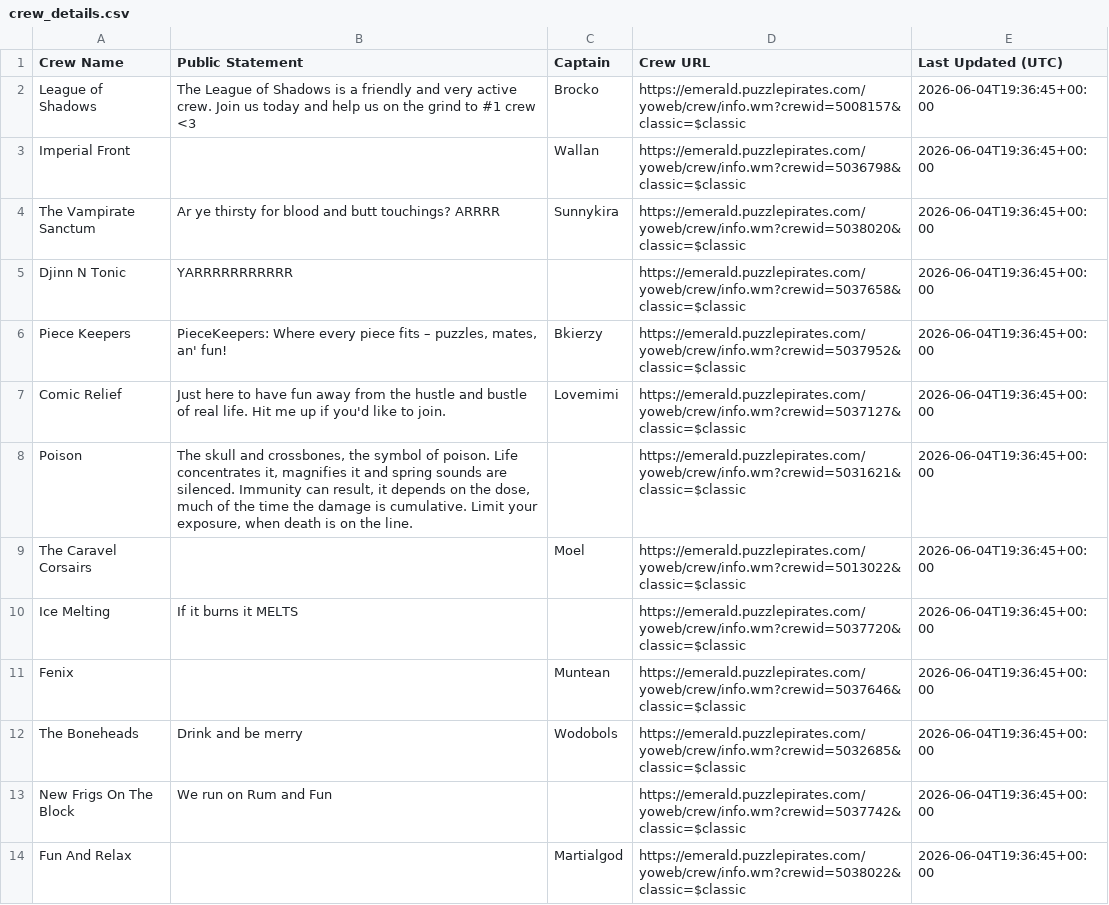
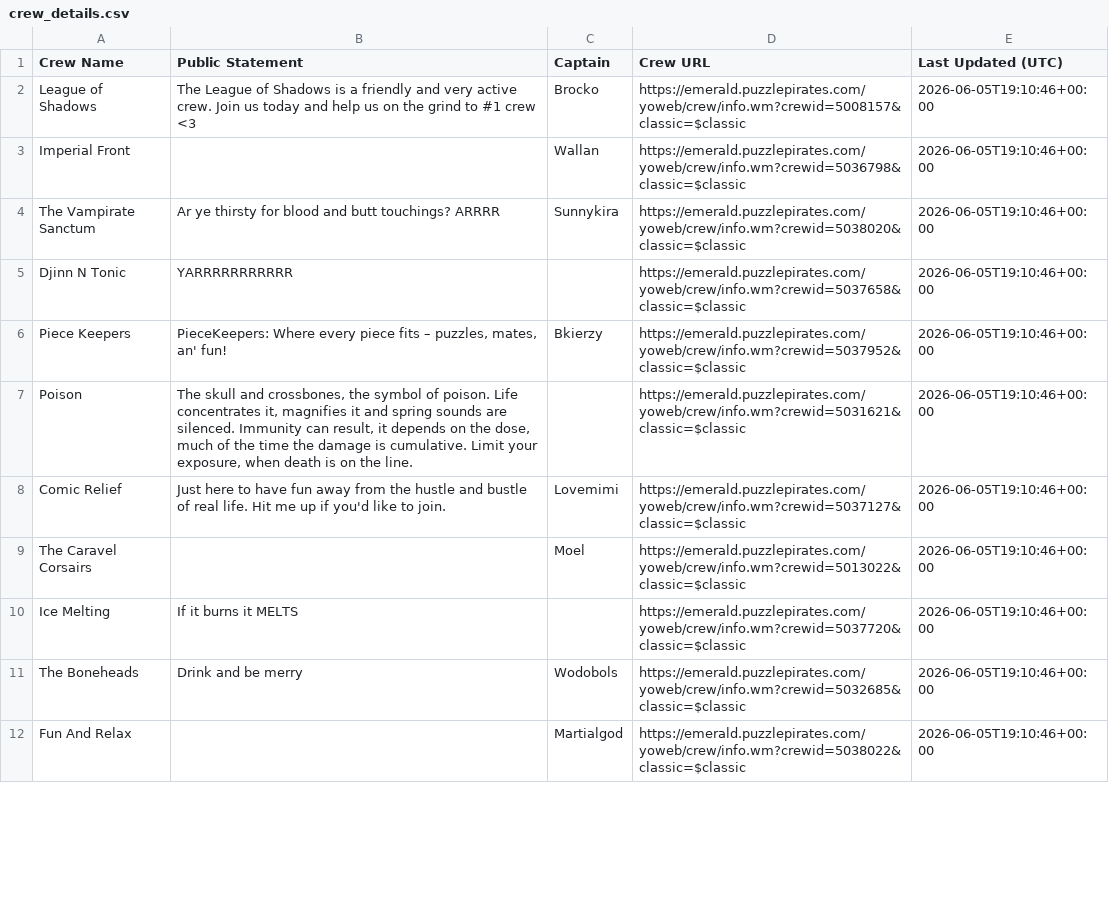
Before and after one commit to RikitoC/RikitoC.github.io, a CSV file: data/crew_details.csv, drawn as a sheet; only a part is shown; the diff covers the shown part only.

```diff
--- a/data/crew_details.csv
+++ b/data/crew_details.csv
@@ -1,14 +1,12 @@
 Crew Name,Public Statement,Captain,Crew URL,Last Updated (UTC)
-League of Shadows,The League of Shadows is a friendly and very active crew. Join us today and help us on the grind to #1 crew <3,Brocko,https://emerald.puzzlepirates.com/yoweb/crew/info.wm?crewid=5008157&classic=$classic,2026-06-04T19:36:45+00:00
-Imperial Front,,Wallan,https://emerald.puzzlepirates.com/yoweb/crew/info.wm?crewid=5036798&classic=$classic,2026-06-04T19:36:45+00:00
-The Vampirate Sanctum,Ar ye thirsty for blood and butt touchings? ARRRR,Sunnykira,https://emerald.puzzlepirates.com/yoweb/crew/info.wm?crewid=5038020&classic=$classic,2026-06-04T19:36:45+00:00
-Djinn N Tonic,YARRRRRRRRRRR,,https://emerald.puzzlepirates.com/yoweb/crew/info.wm?crewid=5037658&classic=$classic,2026-06-04T19:36:45+00:00
-Piece Keepers,"PieceKeepers: Where every piece fits – puzzles, mates, an' fun!",Bkierzy,https://emerald.puzzlepirates.com/yoweb/crew/info.wm?crewid=5037952&classic=$classic,2026-06-04T19:36:45+00:00
-Comic Relief,Just here to have fun away from the hustle and bustle of real life. Hit me up if you'd like to join.,Lovemimi,https://emerald.puzzlepirates.com/yoweb/crew/info.wm?crewid=5037127&classic=$classic,2026-06-04T19:36:45+00:00
-Poison,"The skull and crossbones, the symbol of poison. Life concentrates it, magnifies it and spring sounds are silenced. Immunity can result, it depends on the dose, much of the time the damage is cumulative. Limit your exposure, when death is on the line.",,https://emerald.puzzlepirates.com/yoweb/crew/info.wm?crewid=5031621&classic=$classic,2026-06-04T19:36:45+00:00
-The Caravel Corsairs,,Moel,https://emerald.puzzlepirates.com/yoweb/crew/info.wm?crewid=5013022&classic=$classic,2026-06-04T19:36:45+00:00
-Ice Melting,If it burns it MELTS,,https://emerald.puzzlepirates.com/yoweb/crew/info.wm?crewid=5037720&classic=$classic,2026-06-04T19:36:45+00:00
-Fenix,,Muntean,https://emerald.puzzlepirates.com/yoweb/crew/info.wm?crewid=5037646&classic=$classic,2026-06-04T19:36:45+00:00
-The Boneheads,Drink and be merry,Wodobols,https://emerald.puzzlepirates.com/yoweb/crew/info.wm?crewid=5032685&classic=$classic,2026-06-04T19:36:45+00:00
-New Frigs On The Block,We run on Rum and Fun,,https://emerald.puzzlepirates.com/yoweb/crew/info.wm?crewid=5037742&classic=$classic,2026-06-04T19:36:45+00:00
-Fun And Relax,,Martialgod,https://emerald.puzzlepirates.com/yoweb/crew/info.wm?crewid=5038022&classic=$classic,2026-06-04T19:36:45+00:00
+League of Shadows,The League of Shadows is a friendly and very active crew. Join us today and help us on the grind to #1 crew <3,Brocko,https://emerald.puzzlepirates.com/yoweb/crew/info.wm?crewid=5008157&classic=$classic,2026-06-05T19:10:46+00:00
+Imperial Front,,Wallan,https://emerald.puzzlepirates.com/yoweb/crew/info.wm?crewid=5036798&classic=$classic,2026-06-05T19:10:46+00:00
+The Vampirate Sanctum,Ar ye thirsty for blood and butt touchings? ARRRR,Sunnykira,https://emerald.puzzlepirates.com/yoweb/crew/info.wm?crewid=5038020&classic=$classic,2026-06-05T19:10:46+00:00
+Djinn N Tonic,YARRRRRRRRRRR,,https://emerald.puzzlepirates.com/yoweb/crew/info.wm?crewid=5037658&classic=$classic,2026-06-05T19:10:46+00:00
+Piece Keepers,"PieceKeepers: Where every piece fits – puzzles, mates, an' fun!",Bkierzy,https://emerald.puzzlepirates.com/yoweb/crew/info.wm?crewid=5037952&classic=$classic,2026-06-05T19:10:46+00:00
+Poison,"The skull and crossbones, the symbol of poison. Life concentrates it, magnifies it and spring sounds are silenced. Immunity can result, it depends on the dose, much of the time the damage is cumulative. Limit your exposure, when death is on the line.",,https://emerald.puzzlepirates.com/yoweb/crew/info.wm?crewid=5031621&classic=$classic,2026-06-05T19:10:46+00:00
+Comic Relief,Just here to have fun away from the hustle and bustle of real life. Hit me up if you'd like to join.,Lovemimi,https://emerald.puzzlepirates.com/yoweb/crew/info.wm?crewid=5037127&classic=$classic,2026-06-05T19:10:46+00:00
+The Caravel Corsairs,,Moel,https://emerald.puzzlepirates.com/yoweb/crew/info.wm?crewid=5013022&classic=$classic,2026-06-05T19:10:46+00:00
+Ice Melting,If it burns it MELTS,,https://emerald.puzzlepirates.com/yoweb/crew/info.wm?crewid=5037720&classic=$classic,2026-06-05T19:10:46+00:00
+The Boneheads,Drink and be merry,Wodobols,https://emerald.puzzlepirates.com/yoweb/crew/info.wm?crewid=5032685&classic=$classic,2026-06-05T19:10:46+00:00
+Fun And Relax,,Martialgod,https://emerald.puzzlepirates.com/yoweb/crew/info.wm?crewid=5038022&classic=$classic,2026-06-05T19:10:46+00:00
```
Also changed, not shown: 2 added rows and 12 edited cells elsewhere in this file, data/crews.csv, data/external_pirates_latest.csv, 4 other files.
